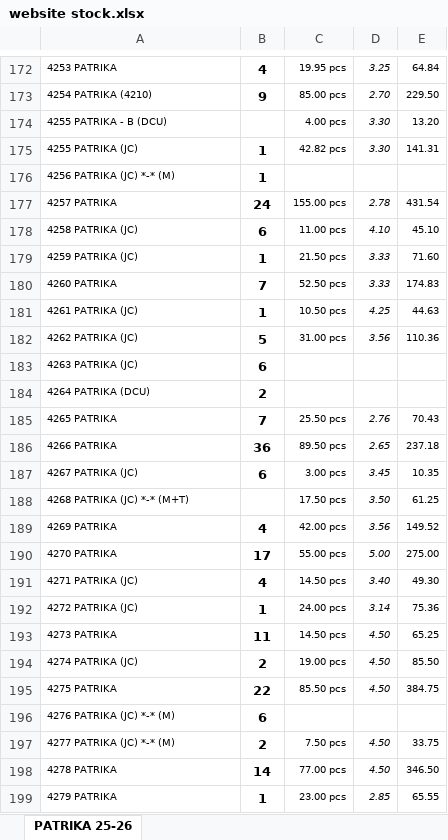
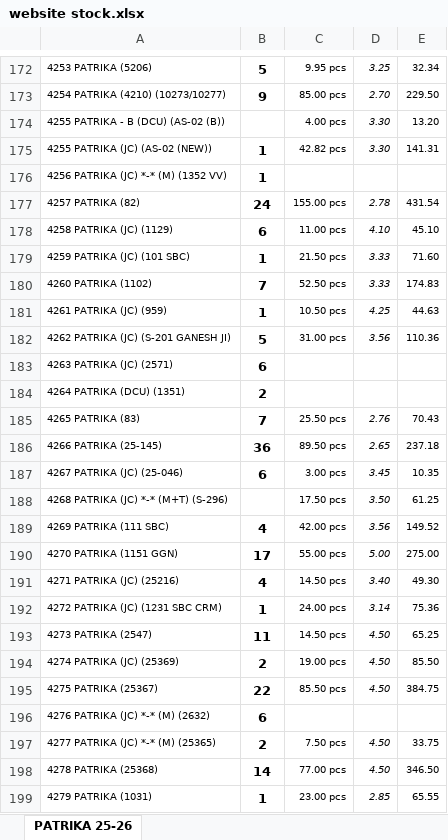
Before and after one commit to jyoti-creative-cards/jyoti-cards-stock-management-streamlit-app, an Excel workbook: data/website stock.xlsx, sheet PATRIKA 25-26, drawn as a sheet; only a part is shown, gaps mark what is left out; values as stored, in another font and other column widths than the file's, no borders; the diff covers the shown part only; the diff names each change by its address in the sheet, - before the commit and + after, or states it on an @@ line.

```diff
--- a/data/website stock.xlsx (sheet PATRIKA 25-26)
+++ b/data/website stock.xlsx (sheet PATRIKA 25-26)
-A172: 4253 PATRIKA
+A172: 4253 PATRIKA (5206)
-B172: 4
+B172: 5
-C172: 19.95 pcs
+C172: 9.95 pcs
-E172: 64.84
+E172: 32.34
-A173: 4254 PATRIKA (4210)
+A173: 4254 PATRIKA (4210) (10273/10277)
-A174: 4255 PATRIKA - B (DCU)
+A174: 4255 PATRIKA - B (DCU) (AS-02 (B))
-A175: 4255 PATRIKA (JC)
+A175: 4255 PATRIKA (JC) (AS-02 (NEW))
-A176: 4256 PATRIKA (JC) *-* (M)
+A176: 4256 PATRIKA (JC) *-* (M) (1352 VV)
-A177: 4257 PATRIKA
+A177: 4257 PATRIKA (82)
-A178: 4258 PATRIKA (JC)
+A178: 4258 PATRIKA (JC) (1129)
-A179: 4259 PATRIKA (JC)
+A179: 4259 PATRIKA (JC) (101 SBC)
-A180: 4260 PATRIKA
+A180: 4260 PATRIKA (1102)
-A181: 4261 PATRIKA (JC)
+A181: 4261 PATRIKA (JC) (959)
-A182: 4262 PATRIKA (JC)
+A182: 4262 PATRIKA (JC) (S-201 GANESH JI)
-A183: 4263 PATRIKA (JC)
+A183: 4263 PATRIKA (JC) (2571)
-A184: 4264 PATRIKA (DCU)
+A184: 4264 PATRIKA (DCU) (1351)
-A185: 4265 PATRIKA
+A185: 4265 PATRIKA (83)
-A186: 4266 PATRIKA
+A186: 4266 PATRIKA (25-145)
-A187: 4267 PATRIKA (JC)
+A187: 4267 PATRIKA (JC) (25-046)
-A188: 4268 PATRIKA (JC) *-* (M+T)
+A188: 4268 PATRIKA (JC) *-* (M+T) (S-296)
-A189: 4269 PATRIKA
+A189: 4269 PATRIKA (111 SBC)
-A190: 4270 PATRIKA
+A190: 4270 PATRIKA (1151 GGN)
-A191: 4271 PATRIKA (JC)
+A191: 4271 PATRIKA (JC) (25216)
-A192: 4272 PATRIKA (JC)
+A192: 4272 PATRIKA (JC) (1231 SBC CRM)
-A193: 4273 PATRIKA
+A193: 4273 PATRIKA (2547)
-A194: 4274 PATRIKA (JC)
+A194: 4274 PATRIKA (JC) (25369)
-A195: 4275 PATRIKA
+A195: 4275 PATRIKA (25367)
-A196: 4276 PATRIKA (JC) *-* (M)
+A196: 4276 PATRIKA (JC) *-* (M) (2632)
-A197: 4277 PATRIKA (JC) *-* (M)
+A197: 4277 PATRIKA (JC) *-* (M) (25365)
-A198: 4278 PATRIKA
+A198: 4278 PATRIKA (25368)
-A199: 4279 PATRIKA
+A199: 4279 PATRIKA (1031)
```
Also changed, not shown: other rows of this sheet.
